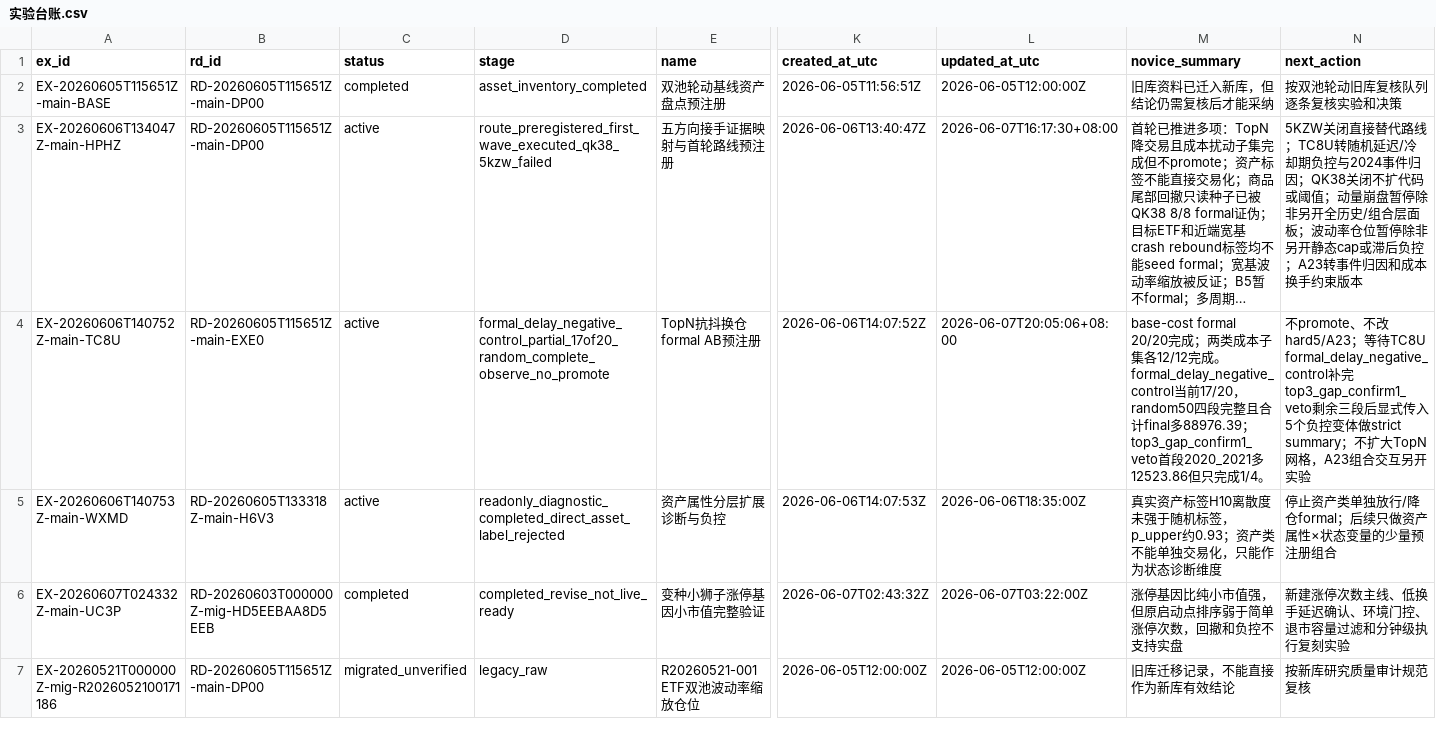
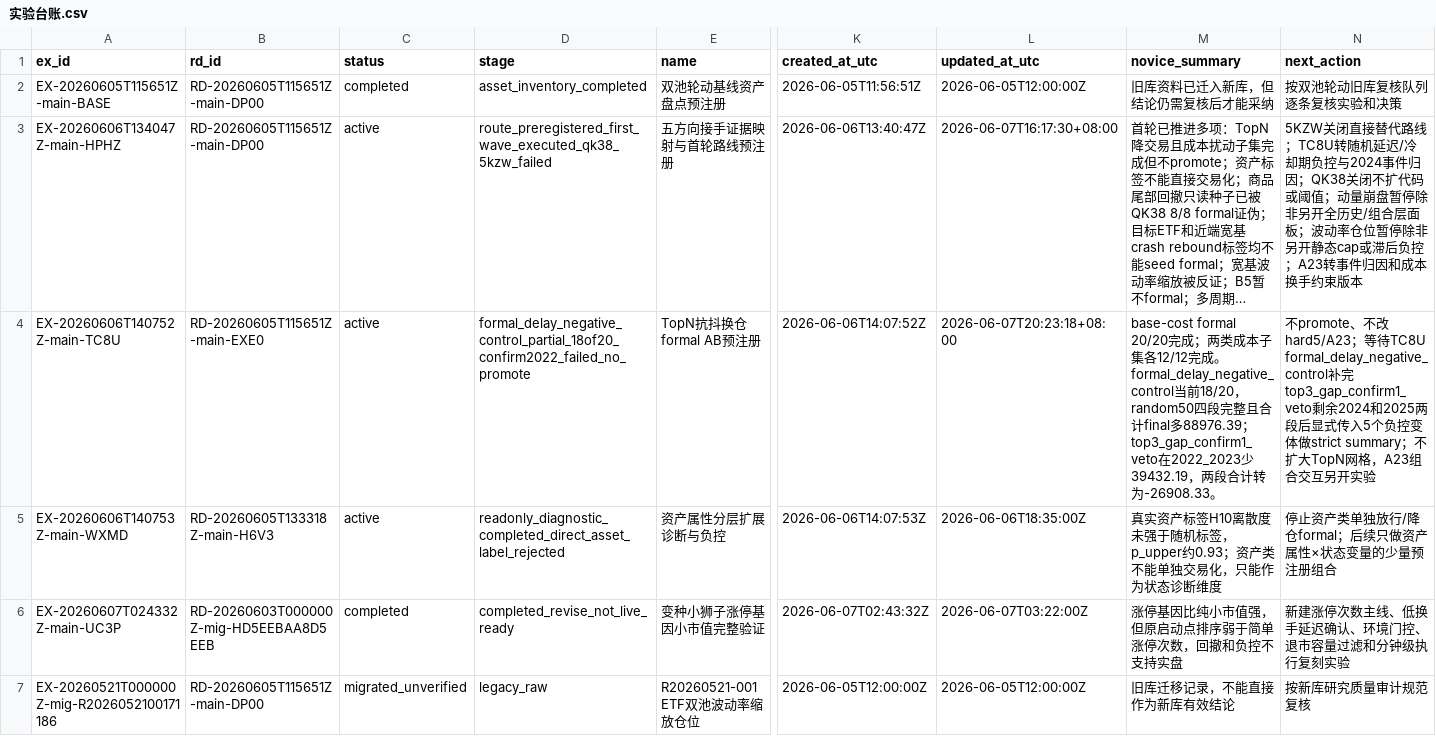
Before and after one commit to huakaiye/quant-knowledge-base, a CSV file: 01_台账/实验台账.csv, drawn as a sheet; only a part is shown, gaps mark what is left out; long unchanged cells end in …; the diff names each change by its address in the sheet, - before the commit and + after, or states it on an @@ line.

```diff
--- a/01_台账/实验台账.csv
+++ b/01_台账/实验台账.csv
-D4 (stage): formal_delay_negative_control_partial_17of20_random_complete_observe_no_promote
+D4 (stage): formal_delay_negative_control_partial_18of20_confirm2022_failed_no_promote
-L4 (updated_at_utc): 2026-06-07T20:05:06+08:00
+L4 (updated_at_utc): 2026-06-07T20:23:18+08:00
-M4 (novice_summary): …当前17/20，random50四段完整且合计final多88976.39；top3_gap_confirm1_veto首段2020_2021多12523.86但只完成1/4。
+M4 (novice_summary): …当前18/20，random50四段完整且合计final多88976.39；top3_gap_confirm1_veto在2022_2023少39432.19，两段合计转为-26908.33。
-N4 (next_action): …剩余三段后…
+N4 (next_action): …剩余2024和2025两段后…
```
Also changed, not shown: 1 other file.
